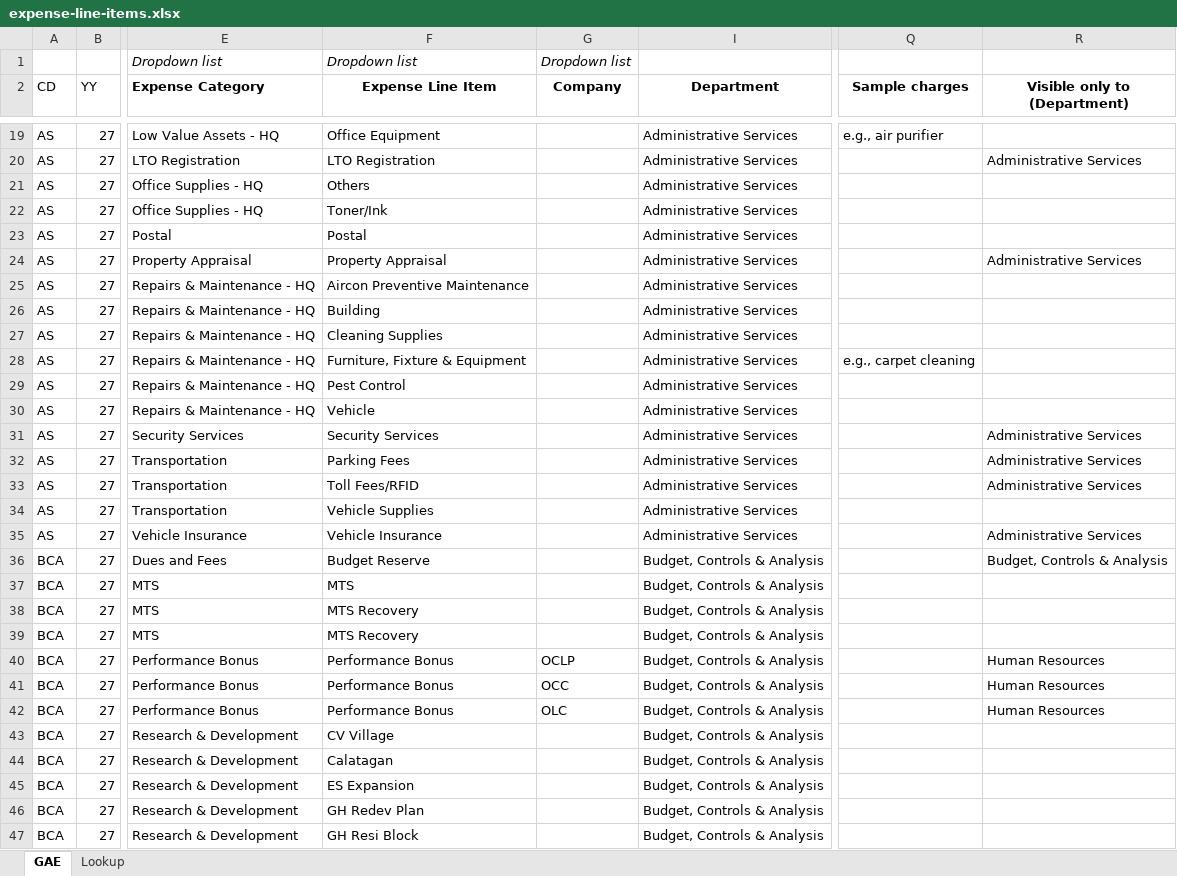
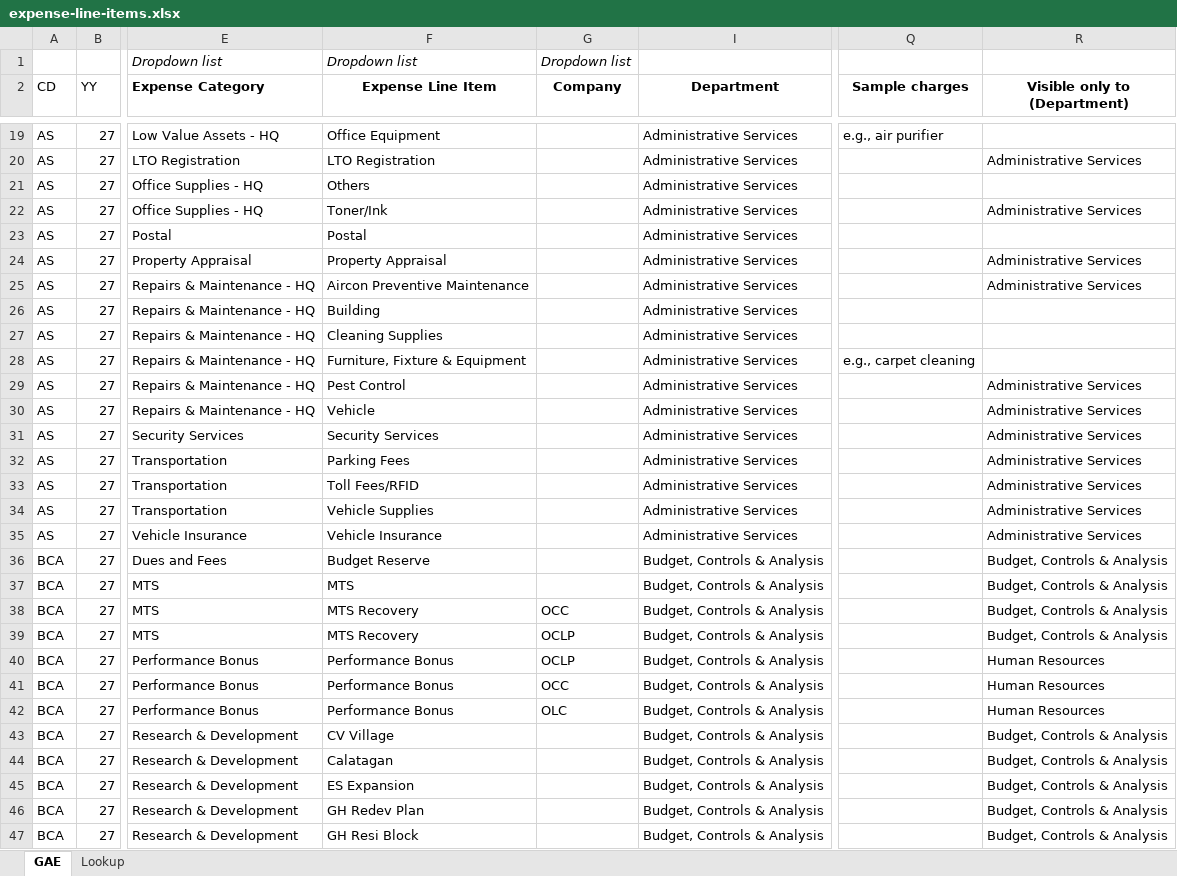
Before and after one commit to ortigasai/Budget_sys, an Excel workbook: backend/prisma/data/expense-line-items.xlsx, sheet GAE, drawn as a sheet; only a part is shown, gaps mark what is left out; values as stored, in another font and other column widths than the file's, no borders; conditional formats not drawn; the diff covers the shown part only; the diff names each change by its address in the sheet, - before the commit and + after, or states it on an @@ line.

```diff
--- a/backend/prisma/data/expense-line-items.xlsx (sheet GAE)
+++ b/backend/prisma/data/expense-line-items.xlsx (sheet GAE)
-R22 (Visible only to (Department)): (empty)
+R22 (Visible only to (Department)): Administrative Services
-R25 (Visible only to (Department)): (empty)
+R25 (Visible only to (Department)): Administrative Services
-R29:R30 (Visible only to (Department)): (empty)
+R29:R30 (Visible only to (Department)): Administrative Services
-R34 (Visible only to (Department)): (empty)
+R34 (Visible only to (Department)): Administrative Services
-R37:R39 (Visible only to (Department)): (empty)
+R37:R39 (Visible only to (Department)): Budget, Controls & Analysis
-G38 (Company): (empty)
+G38 (Company): OCC
-G39 (Company): (empty)
+G39 (Company): OCLP
-R43:R47 (Visible only to (Department)): (empty)
+R43:R47 (Visible only to (Department)): Budget, Controls & Analysis
```
Also changed, not shown: 1 added row and 20 edited cells elsewhere in this sheet, formulas that keep their value, Budgeting System_Expense Line Items.xlsx, 2 other files.
